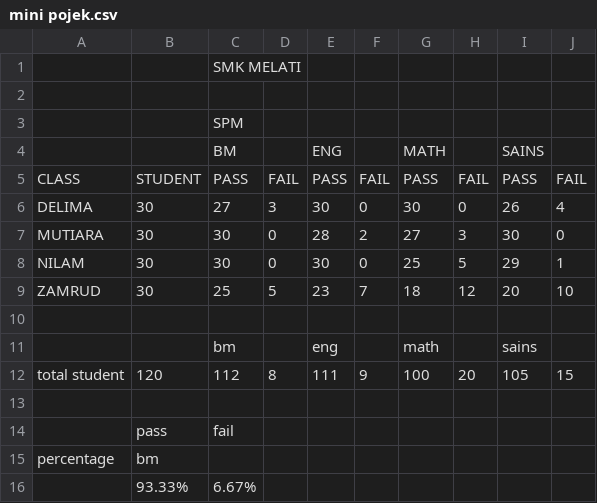
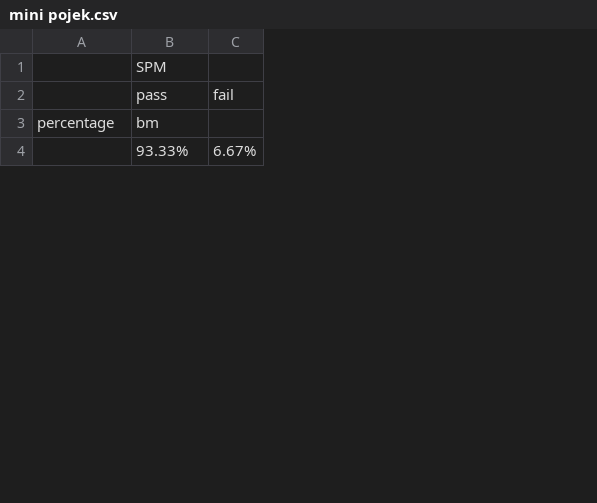
Before and after one commit to farahdyna/paaah, a CSV file: mini pojek.csv, drawn as a sheet; only a part is shown; removed rows and columns are numbered as before the commit, all else as after; the diff covers the shown part only; the diff names each change by its address in the sheet, - before the commit and + after, or states it on an @@ line.

Commit message:
Add files via upload

```diff
--- a/mini pojek.csv
+++ b/mini pojek.csv
-column D, empty
-column E, empty
-column F, empty
-column G, empty
-column H, empty
-column I, empty
-column J, empty
-row 1:  |  | SMK MELATI
-B1: (empty)
+B1: SPM
-row 3:  |  | SPM
-row 4:  |  | BM |  | ENG |  | MATH |  | SAINS
-row 5: CLASS | STUDENT | PASS | FAIL | PASS | FAIL | PASS | FAIL | PASS | FAIL
-row 6: DELIMA | 30 | 27 | 3 | 30 | 0 | 30 | 0 | 26 | 4
-row 7: MUTIARA | 30 | 30 | 0 | 28 | 2 | 27 | 3 | 30 | 0
-row 8: NILAM | 30 | 30 | 0 | 30 | 0 | 25 | 5 | 29 | 1
-row 9: ZAMRUD | 30 | 25 | 5 | 23 | 7 | 18 | 12 | 20 | 10
-row 10: (empty)
-row 11:  |  | bm |  | eng |  | math |  | sains
-row 12: total student | 120 | 112 | 8 | 111 | 9 | 100 | 20 | 105 | 15
-row 13: (empty)
```
Also changed, not shown: 11 added rows and 11 removed rows elsewhere in this file.
